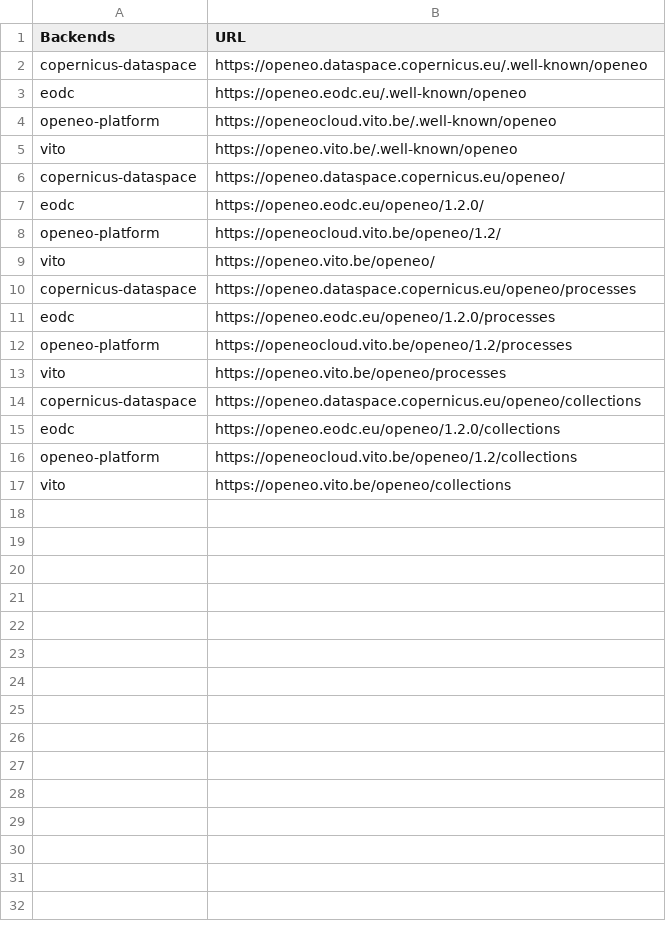
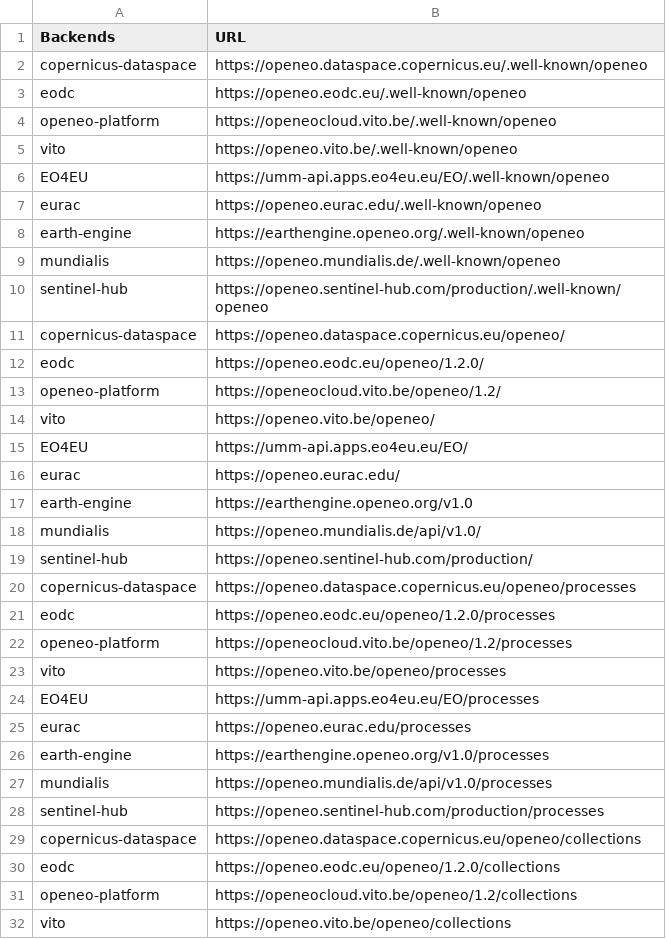
Before and after one commit to ITC-CRIB/openeobench, a CSV file: api-endpoint.csv, drawn as a sheet; only a part is shown; the diff covers the shown part only; the diff names each change by its address in the sheet, - before the commit and + after, or states it on an @@ line.

```diff
--- a/api-endpoint.csv
+++ b/api-endpoint.csv
+row 6: EO4EU | https://umm-api.apps.eo4eu.eu/EO/.well-known/openeo
+row 7: eurac | https://openeo.eurac.edu/.well-known/openeo
+row 8: earth-engine | https://earthengine.openeo.org/.well-known/openeo
+row 9: mundialis | https://openeo.mundialis.de/.well-known/openeo
+row 10: sentinel-hub | https://openeo.sentinel-hub.com/production/.well-known/openeo
+row 15: EO4EU | https://umm-api.apps.eo4eu.eu/EO/
+row 16: eurac | https://openeo.eurac.edu/
+row 17: earth-engine | https://earthengine.openeo.org/v1.0
+row 18: mundialis | https://openeo.mundialis.de/api/v1.0/
+row 19: sentinel-hub | https://openeo.sentinel-hub.com/production/
+row 24: EO4EU | https://umm-api.apps.eo4eu.eu/EO/processes
+row 25: eurac | https://openeo.eurac.edu/processes
+row 26: earth-engine | https://earthengine.openeo.org/v1.0/processes
+row 27: mundialis | https://openeo.mundialis.de/api/v1.0/processes
+row 28: sentinel-hub | https://openeo.sentinel-hub.com/production/processes
```
Also changed, not shown: 5 added rows elsewhere in this file, 2 other files.
